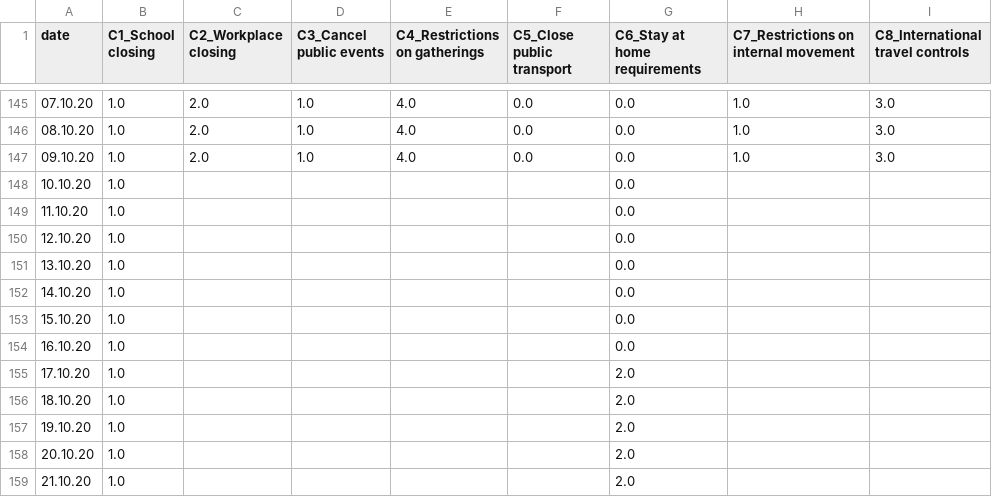
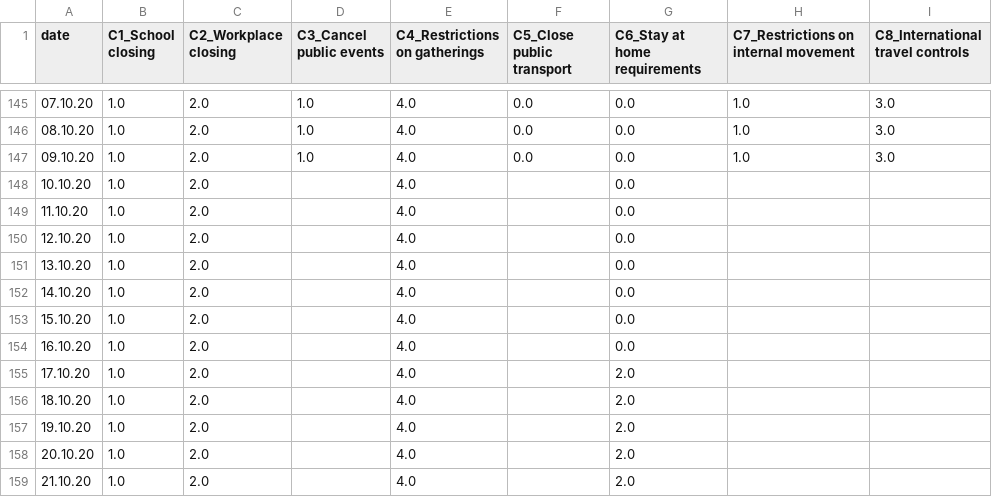
Before and after one commit to Priesemann-Group/covid19_npis_europe, a CSV file: data/France/interventions.csv, drawn as a sheet; only a part is shown, gaps mark what is left out.

```diff
--- a/data/France/interventions.csv
+++ b/data/France/interventions.csv
@@ -147,13 +147,13 @@ date,C1_School closing,C2_Workplace closing,C3_Cancel public events,C4_Restricti
 09.10.20,1.0,2.0,1.0,4.0,0.0,0.0,1.0,3.0
-10.10.20,1.0,,,,,0.0,,
-11.10.20,1.0,,,,,0.0,,
-12.10.20,1.0,,,,,0.0,,
-13.10.20,1.0,,,,,0.0,,
-14.10.20,1.0,,,,,0.0,,
-15.10.20,1.0,,,,,0.0,,
-16.10.20,1.0,,,,,0.0,,
-17.10.20,1.0,,,,,2.0,,
-18.10.20,1.0,,,,,2.0,,
-19.10.20,1.0,,,,,2.0,,
-20.10.20,1.0,,,,,2.0,,
-21.10.20,1.0,,,,,2.0,,
+10.10.20,1.0,2.0,,4.0,,0.0,,
+11.10.20,1.0,2.0,,4.0,,0.0,,
+12.10.20,1.0,2.0,,4.0,,0.0,,
+13.10.20,1.0,2.0,,4.0,,0.0,,
+14.10.20,1.0,2.0,,4.0,,0.0,,
+15.10.20,1.0,2.0,,4.0,,0.0,,
+16.10.20,1.0,2.0,,4.0,,0.0,,
+17.10.20,1.0,2.0,,4.0,,2.0,,
+18.10.20,1.0,2.0,,4.0,,2.0,,
+19.10.20,1.0,2.0,,4.0,,2.0,,
+20.10.20,1.0,2.0,,4.0,,2.0,,
+21.10.20,1.0,2.0,,4.0,,2.0,,
```
Also changed, not shown: data/France/new_cases.csv, data/Germany/interventions.csv, 19 other files.
